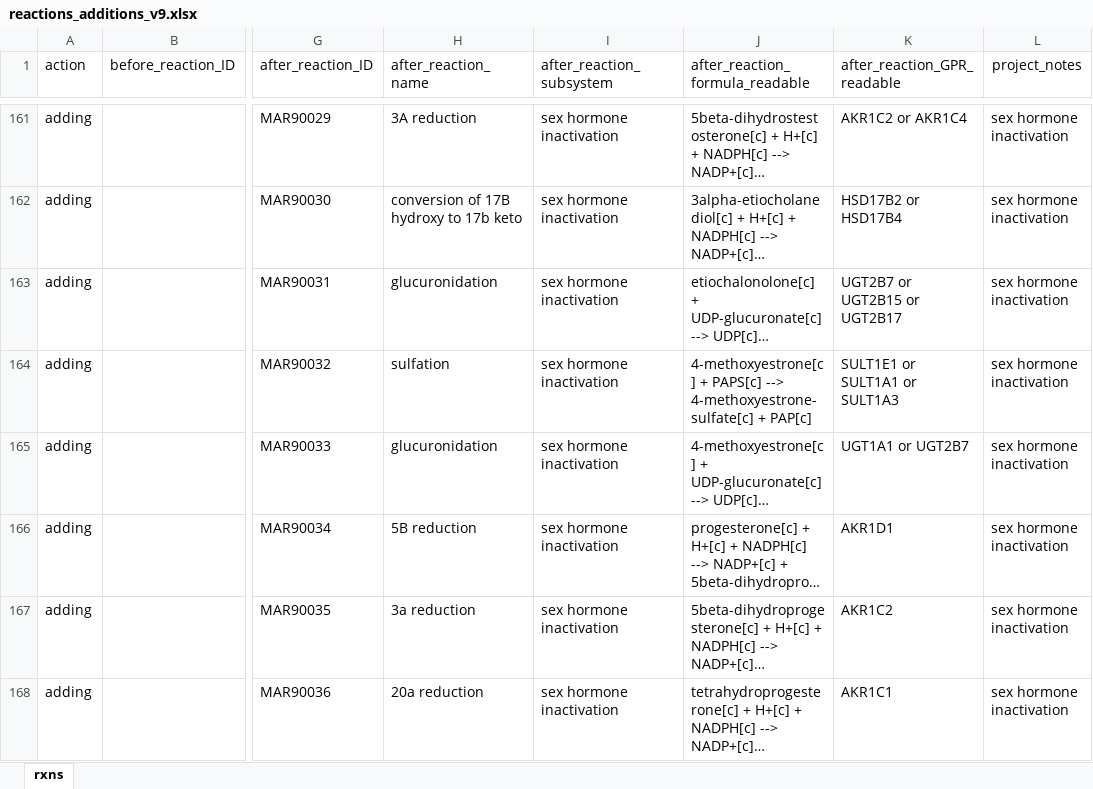
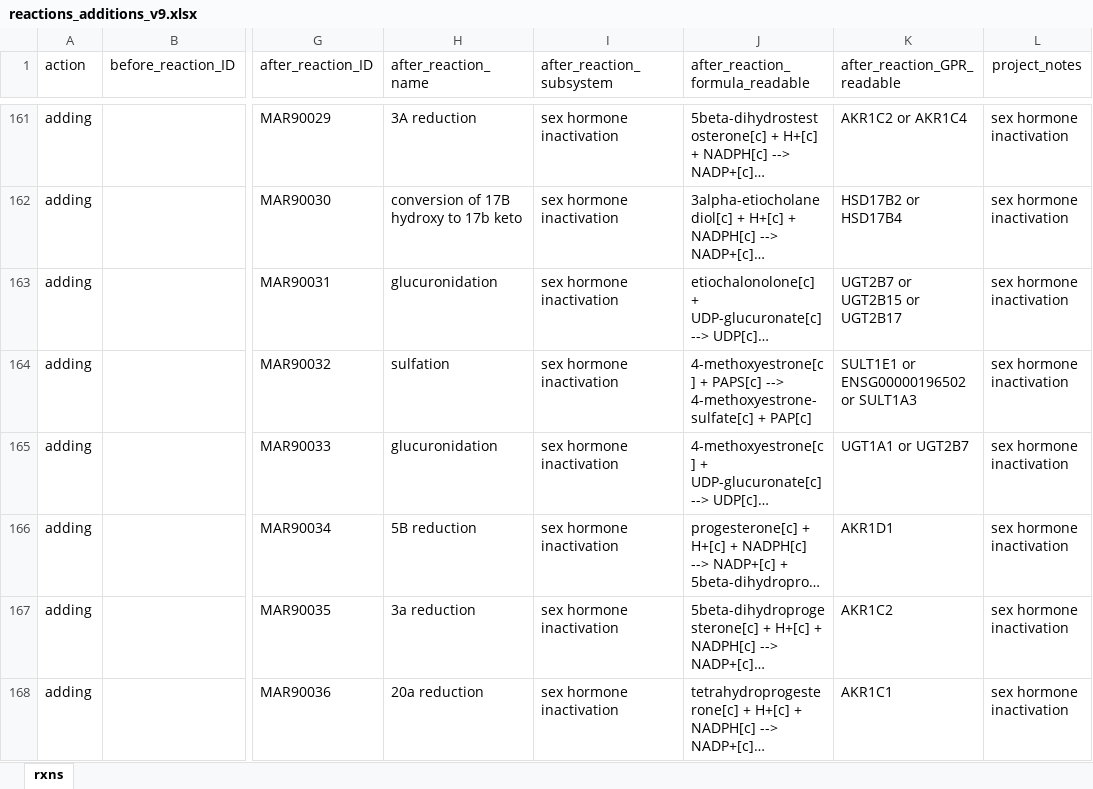
Before and after one commit to ina999111/metabolic_modeling, an Excel workbook: model_modifications/inputs/reactions_additions_v9.xlsx, sheet rxns, drawn as a sheet; only a part is shown, gaps mark what is left out; long unchanged cells end in …; values as stored, in another font and other column widths than the file's, no borders; the diff names each change by its address in the sheet, - before the commit and + after, or states it on an @@ line.

```diff
--- a/model_modifications/inputs/reactions_additions_v9.xlsx (sheet rxns)
+++ b/model_modifications/inputs/reactions_additions_v9.xlsx (sheet rxns)
-K164 (after_reaction_GPR_readable): SULT1E1 or SULT1A1 or SULT1A3
+K164 (after_reaction_GPR_readable): SULT1E1 or ENSG00000196502 or SULT1A3
```
Also changed, not shown: model_modifications/output/logs/output_log_genes_v9.xlsx, model_modifications/output/logs/output_log_metabolites_v9.xlsx, 5 other files.
